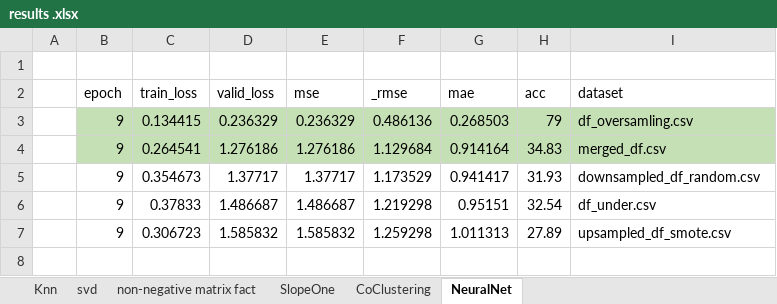
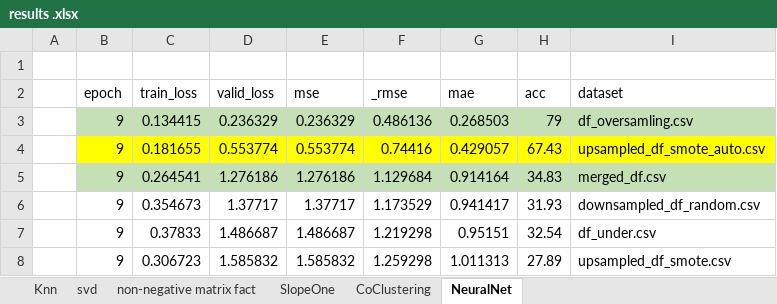
Before and after one commit to brunobonaiuto/collaborativeFiltering, an Excel workbook: results/results .xlsx, sheet NeuralNet, drawn as a sheet; values as stored, in another font and other column widths than the file's, no borders; the diff names each change by its address in the sheet, - before the commit and + after, or states it on an @@ line.

```diff
--- a/results/results .xlsx (sheet NeuralNet)
+++ b/results/results .xlsx (sheet NeuralNet)
+row 4:  | 9 | 0.181655 | 0.553774 | 0.553774 | 0.74416 | 0.429057 | 67.43 | upsampled_df_smote_auto.csv
```
Also changed, not shown: sheet Knn, sheet svd, sheet CoClustering, sheet non-negative matrix fact, sheet SlopeOne, 31 other files.
